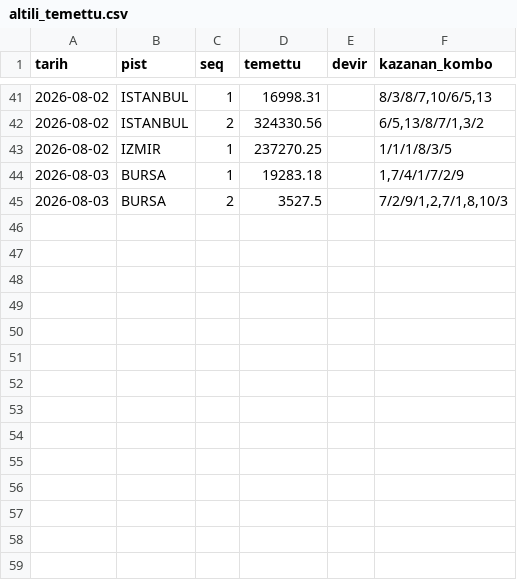
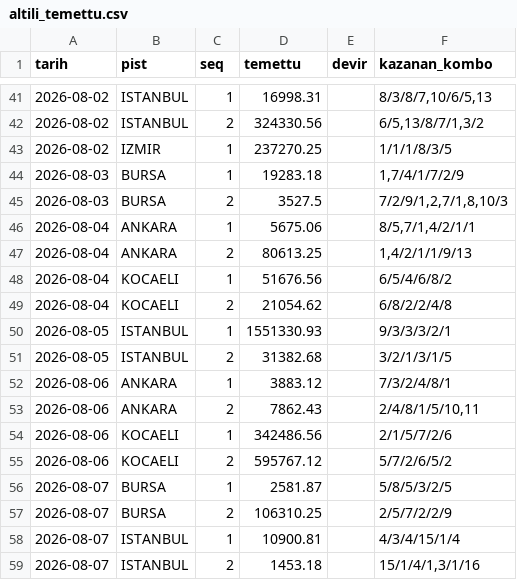
Before and after one commit to umut19171917/at-tjk-sistem, a CSV file: veri/altili_temettu.csv, drawn as a sheet; only a part is shown, gaps mark what is left out.

```diff
--- a/veri/altili_temettu.csv
+++ b/veri/altili_temettu.csv
@@ -45 +45,15 @@ tarih,pist,seq,temettu,devir,kazanan_kombo
 2026-08-03,BURSA,2,3527.5,,"7/2/9/1,2,7/1,8,10/3"
+2026-08-04,ANKARA,1,5675.06,,"8/5,7/1,4/2/1/1"
+2026-08-04,ANKARA,2,80613.25,,"1,4/2/1/1/9/13"
+2026-08-04,KOCAELI,1,51676.56,,6/5/4/6/8/2
+2026-08-04,KOCAELI,2,21054.62,,6/8/2/2/4/8
+2026-08-05,ISTANBUL,1,1551330.93,,9/3/3/3/2/1
+2026-08-05,ISTANBUL,2,31382.68,,3/2/1/3/1/5
+2026-08-06,ANKARA,1,3883.12,,7/3/2/4/8/1
+2026-08-06,ANKARA,2,7862.43,,"2/4/8/1/5/10,11"
+2026-08-06,KOCAELI,1,342486.56,,2/1/5/7/2/6
+2026-08-06,KOCAELI,2,595767.12,,5/7/2/6/5/2
+2026-08-07,BURSA,1,2581.87,,5/8/5/3/2/5
+2026-08-07,BURSA,2,106310.25,,2/5/7/2/2/9
+2026-08-07,ISTANBUL,1,10900.81,,4/3/4/15/1/4
+2026-08-07,ISTANBUL,2,1453.18,,"15/1/4/1,3/1/16"
```
Also changed, not shown: 18 other files.
